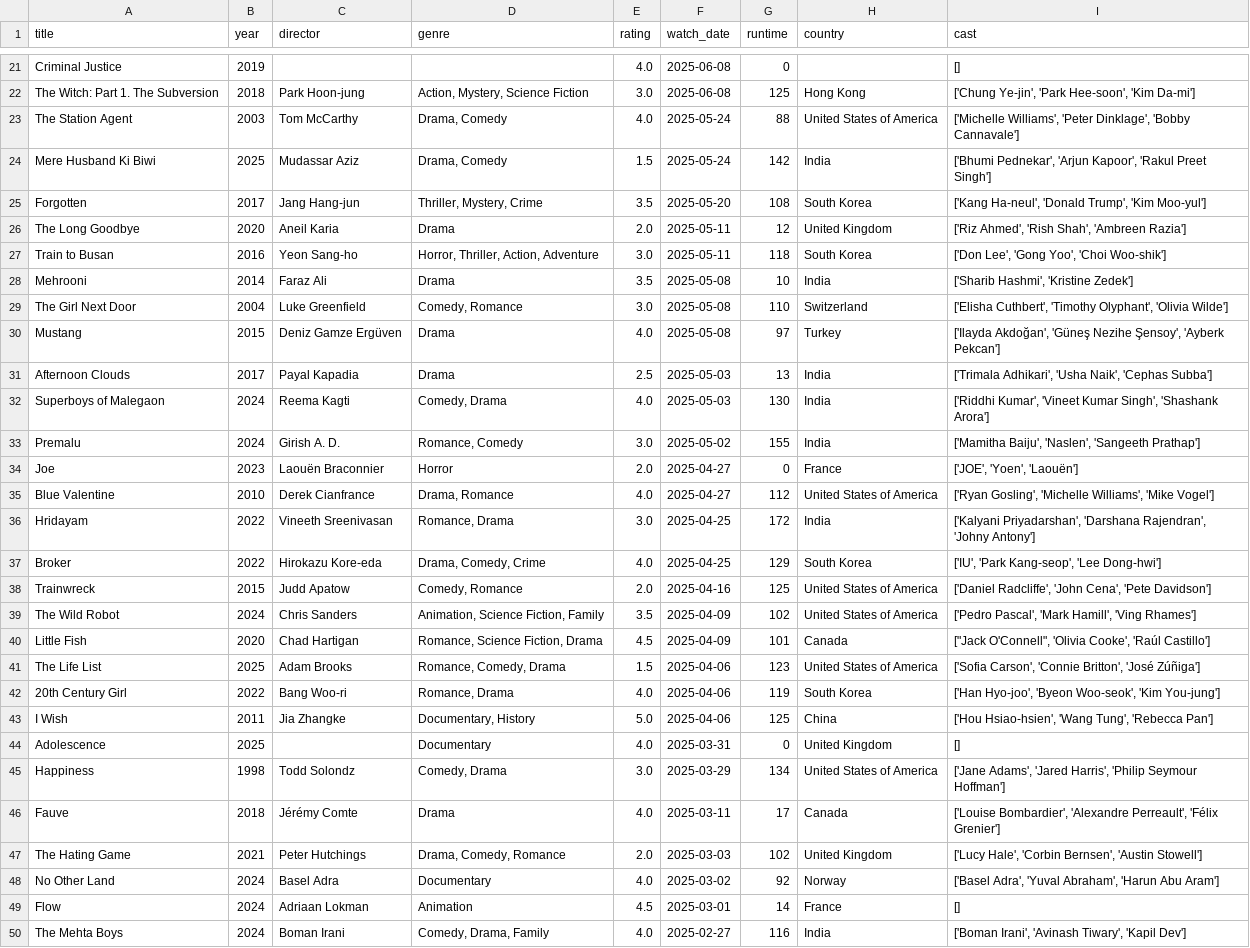
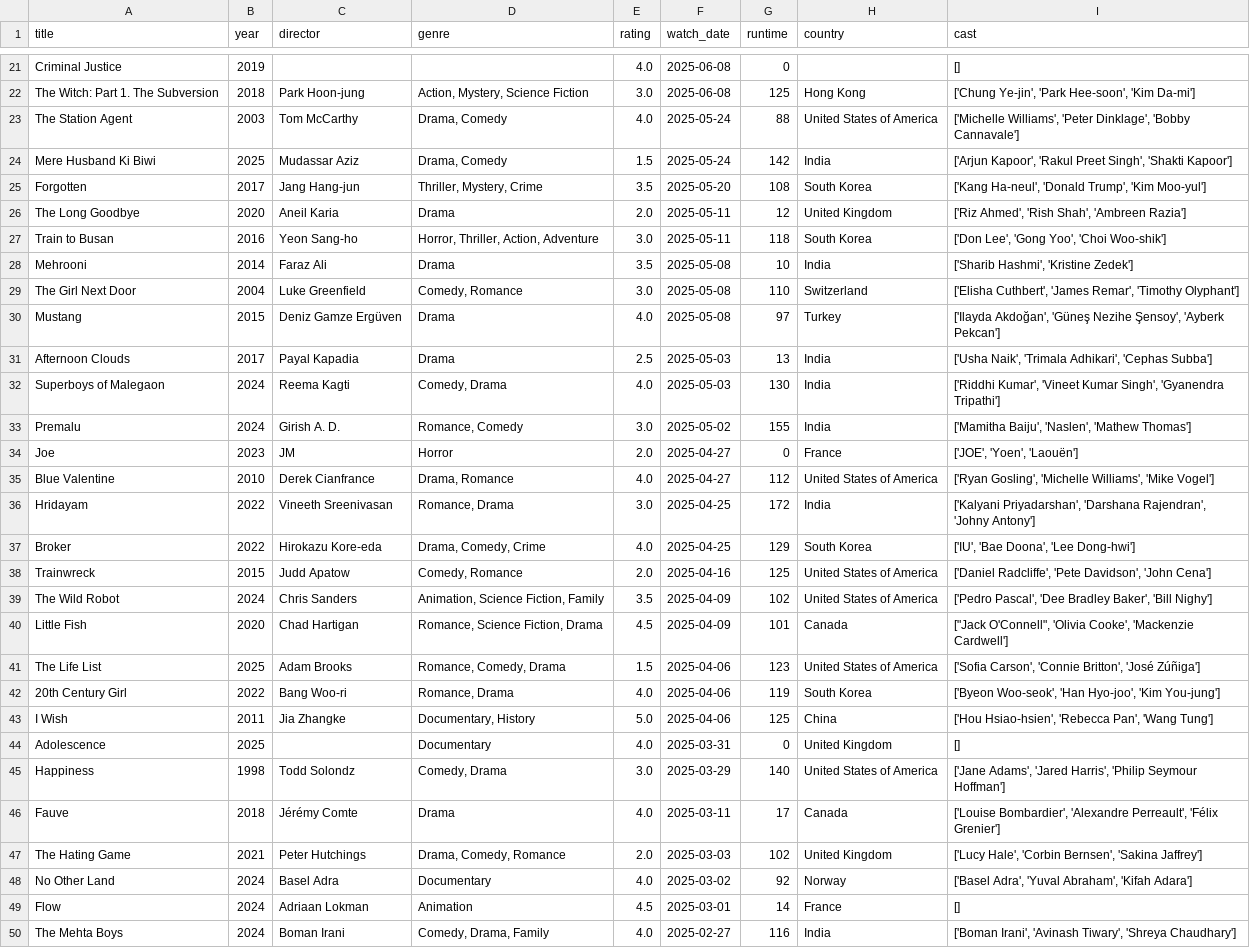
Before and after one commit to sarthakk88/letterboxd-wrapped, a CSV file: data/movies.csv, drawn as a sheet; only a part is shown, gaps mark what is left out; the diff covers the shown part only.

```diff
--- a/data/movies.csv
+++ b/data/movies.csv
@@ -23,3 +23,3 @@ The Witch: Part 1. The Subversion,2018,Park Hoon-jung,"Action, Mystery, Science
 The Station Agent,2003,Tom McCarthy,"Drama, Comedy",4.0,2025-05-24,88,United States of America,"['Michelle Williams', 'Peter Dinklage', 'Bobby Cannavale']"
-Mere Husband Ki Biwi,2025,Mudassar Aziz,"Drama, Comedy",1.5,2025-05-24,142,India,"['Bhumi Pednekar', 'Arjun Kapoor', 'Rakul Preet Singh']"
+Mere Husband Ki Biwi,2025,Mudassar Aziz,"Drama, Comedy",1.5,2025-05-24,142,India,"['Arjun Kapoor', 'Rakul Preet Singh', 'Shakti Kapoor']"
 Forgotten,2017,Jang Hang-jun,"Thriller, Mystery, Crime",3.5,2025-05-20,108,South Korea,"['Kang Ha-neul', 'Donald Trump', 'Kim Moo-yul']"
@@ -28,23 +28,23 @@ Train to Busan,2016,Yeon Sang-ho,"Horror, Thriller, Action, Adventure",3.0,2025-
 Mehrooni,2014,Faraz Ali,Drama,3.5,2025-05-08,10,India,"['Sharib Hashmi', 'Kristine Zedek']"
-The Girl Next Door,2004,Luke Greenfield,"Comedy, Romance",3.0,2025-05-08,110,Switzerland,"['Elisha Cuthbert', 'Timothy Olyphant', 'Olivia Wilde']"
+The Girl Next Door,2004,Luke Greenfield,"Comedy, Romance",3.0,2025-05-08,110,Switzerland,"['Elisha Cuthbert', 'James Remar', 'Timothy Olyphant']"
 Mustang,2015,Deniz Gamze Ergüven,Drama,4.0,2025-05-08,97,Turkey,"['Ilayda Akdoğan', 'Güneş Nezihe Şensoy', 'Ayberk Pekcan']"
-Afternoon Clouds,2017,Payal Kapadia,Drama,2.5,2025-05-03,13,India,"['Trimala Adhikari', 'Usha Naik', 'Cephas Subba']"
-Superboys of Malegaon,2024,Reema Kagti,"Comedy, Drama",4.0,2025-05-03,130,India,"['Riddhi Kumar', 'Vineet Kumar Singh', 'Shashank Arora']"
-Premalu,2024,Girish A. D.,"Romance, Comedy",3.0,2025-05-02,155,India,"['Mamitha Baiju', 'Naslen', 'Sangeeth Prathap']"
-Joe,2023,Laouën Braconnier,Horror,2.0,2025-04-27,0,France,"['JOE', 'Yoen', 'Laouën']"
+Afternoon Clouds,2017,Payal Kapadia,Drama,2.5,2025-05-03,13,India,"['Usha Naik', 'Trimala Adhikari', 'Cephas Subba']"
+Superboys of Malegaon,2024,Reema Kagti,"Comedy, Drama",4.0,2025-05-03,130,India,"['Riddhi Kumar', 'Vineet Kumar Singh', 'Gyanendra Tripathi']"
+Premalu,2024,Girish A. D.,"Romance, Comedy",3.0,2025-05-02,155,India,"['Mamitha Baiju', 'Naslen', 'Mathew Thomas']"
+Joe,2023,JM,Horror,2.0,2025-04-27,0,France,"['JOE', 'Yoen', 'Laouën']"
 Blue Valentine,2010,Derek Cianfrance,"Drama, Romance",4.0,2025-04-27,112,United States of America,"['Ryan Gosling', 'Michelle Williams', 'Mike Vogel']"
 Hridayam,2022,Vineeth Sreenivasan,"Romance, Drama",3.0,2025-04-25,172,India,"['Kalyani Priyadarshan', 'Darshana Rajendran', 'Johny Antony']"
-Broker,2022,Hirokazu Kore-eda,"Drama, Comedy, Crime",4.0,2025-04-25,129,South Korea,"['IU', 'Park Kang-seop', 'Lee Dong-hwi']"
-Trainwreck,2015,Judd Apatow,"Comedy, Romance",2.0,2025-04-16,125,United States of America,"['Daniel Radcliffe', 'John Cena', 'Pete Davidson']"
-The Wild Robot,2024,Chris Sanders,"Animation, Science Fiction, Family",3.5,2025-04-09,102,United States of America,"['Pedro Pascal', 'Mark Hamill', 'Ving Rhames']"
-Little Fish,2020,Chad Hartigan,"Romance, Science Fiction, Drama",4.5,2025-04-09,101,Canada,"[""Jack O'Connell"", 'Olivia Cooke', 'Raúl Castillo']"
+Broker,2022,Hirokazu Kore-eda,"Drama, Comedy, Crime",4.0,2025-04-25,129,South Korea,"['IU', 'Bae Doona', 'Lee Dong-hwi']"
+Trainwreck,2015,Judd Apatow,"Comedy, Romance",2.0,2025-04-16,125,United States of America,"['Daniel Radcliffe', 'Pete Davidson', 'John Cena']"
+The Wild Robot,2024,Chris Sanders,"Animation, Science Fiction, Family",3.5,2025-04-09,102,United States of America,"['Pedro Pascal', 'Dee Bradley Baker', 'Bill Nighy']"
+Little Fish,2020,Chad Hartigan,"Romance, Science Fiction, Drama",4.5,2025-04-09,101,Canada,"[""Jack O'Connell"", 'Olivia Cooke', 'Mackenzie Cardwell']"
 The Life List,2025,Adam Brooks,"Romance, Comedy, Drama",1.5,2025-04-06,123,United States of America,"['Sofia Carson', 'Connie Britton', 'José Zúñiga']"
-20th Century Girl,2022,Bang Woo-ri,"Romance, Drama",4.0,2025-04-06,119,South Korea,"['Han Hyo-joo', 'Byeon Woo-seok', 'Kim You-jung']"
-I Wish,2011,Jia Zhangke,"Documentary, History",5.0,2025-04-06,125,China,"['Hou Hsiao-hsien', 'Wang Tung', 'Rebecca Pan']"
+20th Century Girl,2022,Bang Woo-ri,"Romance, Drama",4.0,2025-04-06,119,South Korea,"['Byeon Woo-seok', 'Han Hyo-joo', 'Kim You-jung']"
+I Wish,2011,Jia Zhangke,"Documentary, History",5.0,2025-04-06,125,China,"['Hou Hsiao-hsien', 'Rebecca Pan', 'Wang Tung']"
 Adolescence,2025,,Documentary,4.0,2025-03-31,0,United Kingdom,[]
-Happiness,1998,Todd Solondz,"Comedy, Drama",3.0,2025-03-29,134,United States of America,"['Jane Adams', 'Jared Harris', 'Philip Seymour Hoffman']"
+Happiness,1998,Todd Solondz,"Comedy, Drama",3.0,2025-03-29,140,United States of America,"['Jane Adams', 'Jared Harris', 'Philip Seymour Hoffman']"
 Fauve,2018,Jérémy Comte,Drama,4.0,2025-03-11,17,Canada,"['Louise Bombardier', 'Alexandre Perreault', 'Félix Grenier']"
-The Hating Game,2021,Peter Hutchings,"Drama, Comedy, Romance",2.0,2025-03-03,102,United Kingdom,"['Lucy Hale', 'Corbin Bernsen', 'Austin Stowell']"
-No Other Land,2024,Basel Adra,Documentary,4.0,2025-03-02,92,Norway,"['Basel Adra', 'Yuval Abraham', 'Harun Abu Aram']"
+The Hating Game,2021,Peter Hutchings,"Drama, Comedy, Romance",2.0,2025-03-03,102,United Kingdom,"['Lucy Hale', 'Corbin Bernsen', 'Sakina Jaffrey']"
+No Other Land,2024,Basel Adra,Documentary,4.0,2025-03-02,92,Norway,"['Basel Adra', 'Yuval Abraham', 'Kifah Adara']"
 Flow,2024,Adriaan Lokman,Animation,4.5,2025-03-01,14,France,[]
-The Mehta Boys,2024,Boman Irani,"Comedy, Drama, Family",4.0,2025-02-27,116,India,"['Boman Irani', 'Avinash Tiwary', 'Kapil Dev']"
+The Mehta Boys,2024,Boman Irani,"Comedy, Drama, Family",4.0,2025-02-27,116,India,"['Boman Irani', 'Avinash Tiwary', 'Shreya Chaudhary']"
```
Also changed, not shown: 82 edited cells elsewhere in this file, 1 other file.
